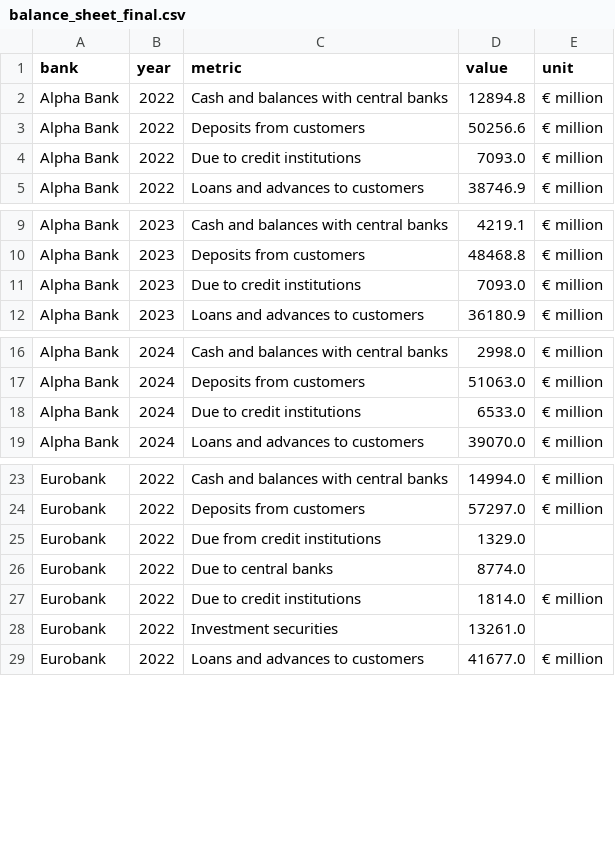
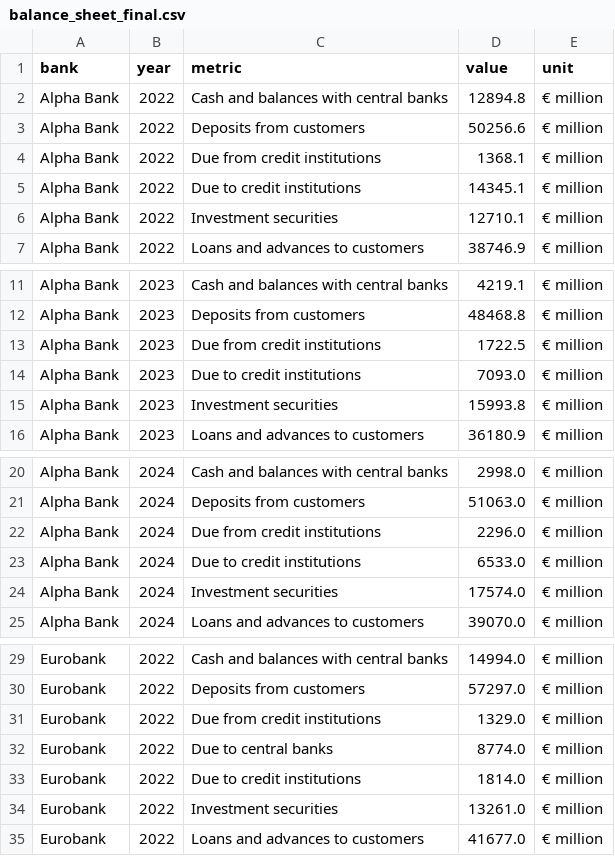
Before and after one commit to papastergiousp-maker/ETL_Pipelines, a CSV file: 02_Banking_Sector_Dashboard/data/processed/balance_sheet_final.csv, drawn as a sheet; only a part is shown, gaps mark what is left out; the diff covers the shown part only.

```diff
--- a/02_Banking_Sector_Dashboard/data/processed/balance_sheet_final.csv
+++ b/02_Banking_Sector_Dashboard/data/processed/balance_sheet_final.csv
@@ -3,3 +3,5 @@ Alpha Bank,2022,Cash and balances with central banks,12894.8,€ million
 Alpha Bank,2022,Deposits from customers,50256.6,€ million
-Alpha Bank,2022,Due to credit institutions,7093.0,€ million
+Alpha Bank,2022,Due from credit institutions,1368.1,€ million
+Alpha Bank,2022,Due to credit institutions,14345.1,€ million
+Alpha Bank,2022,Investment securities,12710.1,€ million
 Alpha Bank,2022,Loans and advances to customers,38746.9,€ million
@@ -10,3 +12,5 @@ Alpha Bank,2023,Cash and balances with central banks,4219.1,€ million
 Alpha Bank,2023,Deposits from customers,48468.8,€ million
+Alpha Bank,2023,Due from credit institutions,1722.5,€ million
 Alpha Bank,2023,Due to credit institutions,7093.0,€ million
+Alpha Bank,2023,Investment securities,15993.8,€ million
 Alpha Bank,2023,Loans and advances to customers,36180.9,€ million
@@ -17,3 +21,5 @@ Alpha Bank,2024,Cash and balances with central banks,2998.0,€ million
 Alpha Bank,2024,Deposits from customers,51063.0,€ million
+Alpha Bank,2024,Due from credit institutions,2296.0,€ million
 Alpha Bank,2024,Due to credit institutions,6533.0,€ million
+Alpha Bank,2024,Investment securities,17574.0,€ million
 Alpha Bank,2024,Loans and advances to customers,39070.0,€ million
@@ -24,6 +30,6 @@ Eurobank,2022,Cash and balances with central banks,14994.0,€ million
 Eurobank,2022,Deposits from customers,57297.0,€ million
-Eurobank,2022,Due from credit institutions,1329.0,
-Eurobank,2022,Due to central banks,8774.0,
+Eurobank,2022,Due from credit institutions,1329.0,€ million
+Eurobank,2022,Due to central banks,8774.0,€ million
 Eurobank,2022,Due to credit institutions,1814.0,€ million
-Eurobank,2022,Investment securities,13261.0,
+Eurobank,2022,Investment securities,13261.0,€ million
 Eurobank,2022,Loans and advances to customers,41677.0,€ million
```
Also changed, not shown: 6 edited cells elsewhere in this file, 02_Banking_Sector_Dashboard/data/processed/kpis_final.csv, 5 other files.
